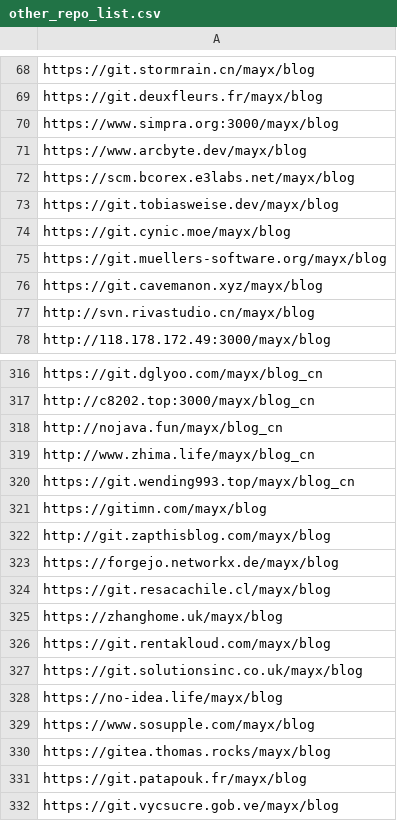
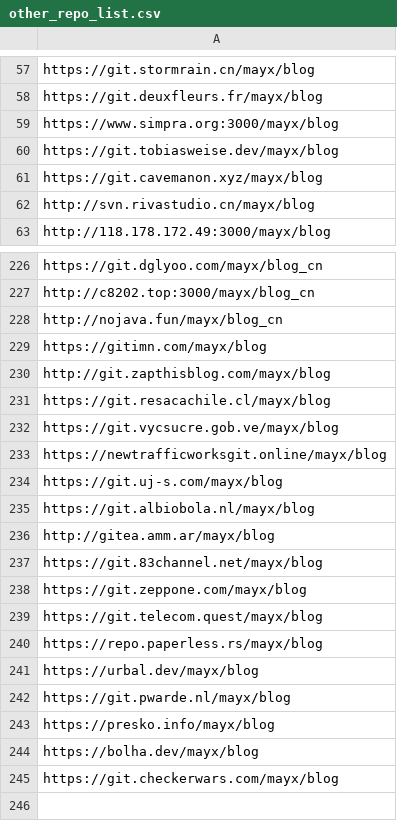
Before and after one commit to Mabbs/mabbs.github.io, a CSV file: _data/other_repo_list.csv, drawn as a sheet; only a part is shown, gaps mark what is left out; the diff covers the shown part only.

Commit message:
Update 3 files
- /_posts/2026-09-01-vibe-coding2.md
- /_data/links.csv
- /_data/other_repo_list.csv

```diff
--- a/_data/other_repo_list.csv
+++ b/_data/other_repo_list.csv
@@ -70,7 +59,3 @@ https://git.deuxfleurs.fr/mayx/blog
 https://www.simpra.org:3000/mayx/blog
-https://www.arcbyte.dev/mayx/blog
-https://scm.bcorex.e3labs.net/mayx/blog
 https://git.tobiasweise.dev/mayx/blog
-https://git.cynic.moe/mayx/blog
-https://git.muellers-software.org/mayx/blog
 https://git.cavemanon.xyz/mayx/blog
@@ -318,15 +228,18 @@ http://c8202.top:3000/mayx/blog_cn
 http://nojava.fun/mayx/blog_cn
-http://www.zhima.life/mayx/blog_cn
-https://git.wending993.top/mayx/blog_cn
 https://gitimn.com/mayx/blog
 http://git.zapthisblog.com/mayx/blog
-https://forgejo.networkx.de/mayx/blog
 https://git.resacachile.cl/mayx/blog
-https://zhanghome.uk/mayx/blog
-https://git.rentakloud.com/mayx/blog
-https://git.solutionsinc.co.uk/mayx/blog
-https://no-idea.life/mayx/blog
-https://www.sosupple.com/mayx/blog
-https://gitea.thomas.rocks/mayx/blog
-https://git.patapouk.fr/mayx/blog
 https://git.vycsucre.gob.ve/mayx/blog
+https://newtrafficworksgit.online/mayx/blog
+https://git.uj-s.com/mayx/blog
+https://git.albiobola.nl/mayx/blog
+http://gitea.amm.ar/mayx/blog
+https://git.83channel.net/mayx/blog
+https://git.zeppone.com/mayx/blog
+https://git.telecom.quest/mayx/blog
+https://repo.paperless.rs/mayx/blog
+https://urbal.dev/mayx/blog
+https://git.pwarde.nl/mayx/blog
+https://presko.info/mayx/blog
+https://bolha.dev/mayx/blog
+https://git.checkerwars.com/mayx/blog
```
Also changed, not shown: 1 added row and 87 removed rows elsewhere in this file, _data/links.csv, 1 other file.
